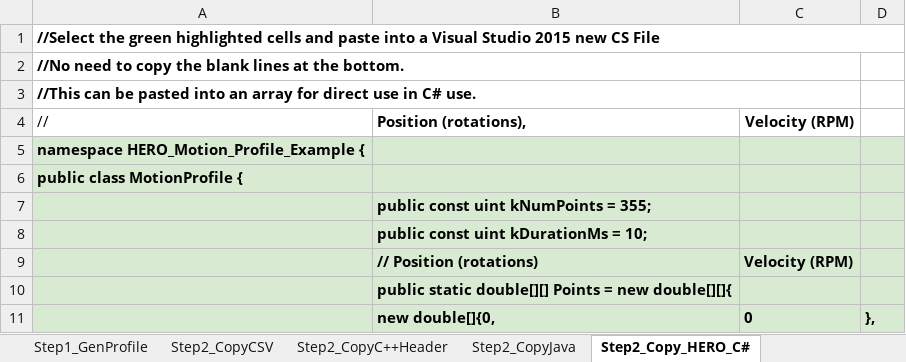
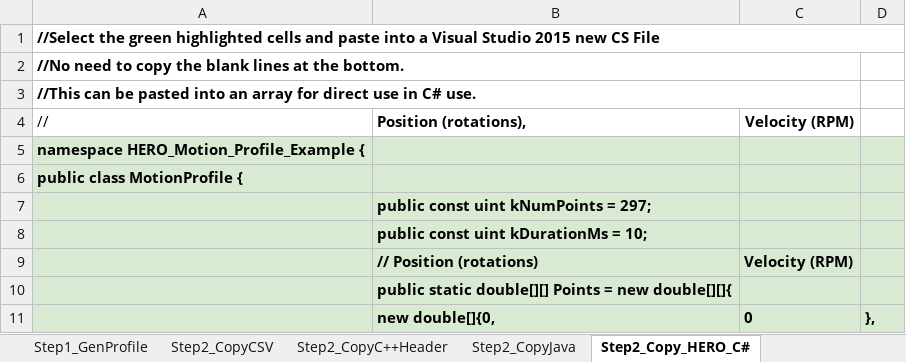
Before and after one commit to frcteam195/FRC2018, an Excel workbook: CTREMotionProfileExample/Motion Profile Generator.xlsx, sheet Step2_Copy_HERO_C#, drawn as a sheet; only a part is shown; values as stored, in another font and other column widths than the file's, no borders; the diff covers the shown part only; the diff names each change by its address in the sheet, - before the commit and + after, or states it on an @@ line.

```diff
--- a/CTREMotionProfileExample/Motion Profile Generator.xlsx (sheet Step2_Copy_HERO_C#)
+++ b/CTREMotionProfileExample/Motion Profile Generator.xlsx (sheet Step2_Copy_HERO_C#)
-B7 (Position (rotations),): public const uint kNumPoints = 355;
+B7 (Position (rotations),): public const uint kNumPoints = 297;
```
Also changed, not shown: other rows of this sheet, sheet Step1_GenProfile, sheet Step2_CopyJava, sheet Step2_CopyC++Header, sheet Step2_CopyCSV, charts or pictures, 1 other file.
